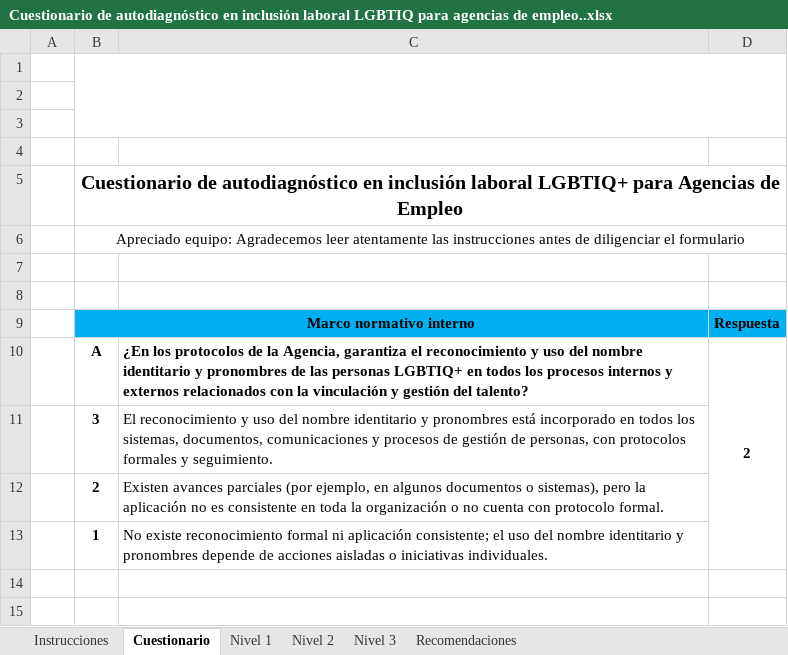
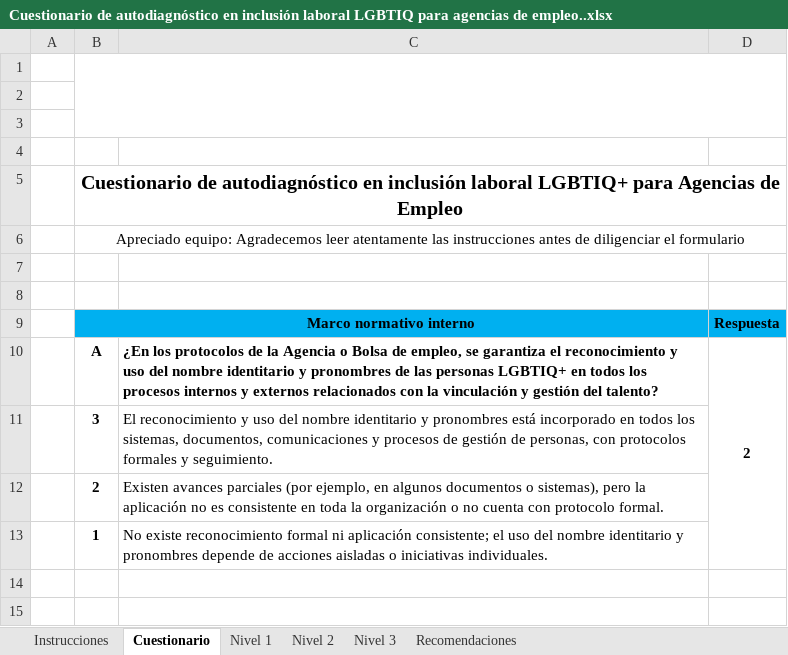
Before and after one commit to oscarfabo93dev-tech/AutodiagIncluLaboLGBTIQ-, an Excel workbook: data/Cuestionario de autodiagnóstico en inclusión laboral LGBTIQ para agencias de empleo..xlsx, sheet Cuestionario, drawn as a sheet; only a part is shown; values as stored, in another font and other column widths than the file's, no borders; charts and pictures and conditional formats not drawn; the diff names each change by its address in the sheet, - before the commit and + after, or states it on an @@ line.

```diff
--- a/data/Cuestionario de autodiagnóstico en inclusión laboral LGBTIQ para agencias de empleo..xlsx (sheet Cuestionario)
+++ b/data/Cuestionario de autodiagnóstico en inclusión laboral LGBTIQ para agencias de empleo..xlsx (sheet Cuestionario)
-C10: …de la Agencia, garantiza el…
+C10: …de la Agencia o Bolsa de empleo, se garantiza el…
```
Also changed, not shown: 2 other files.
